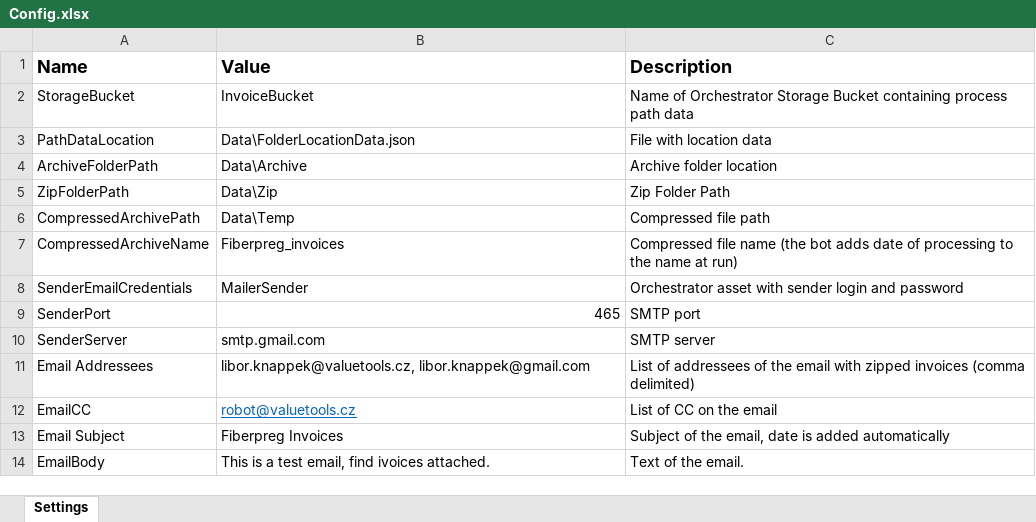
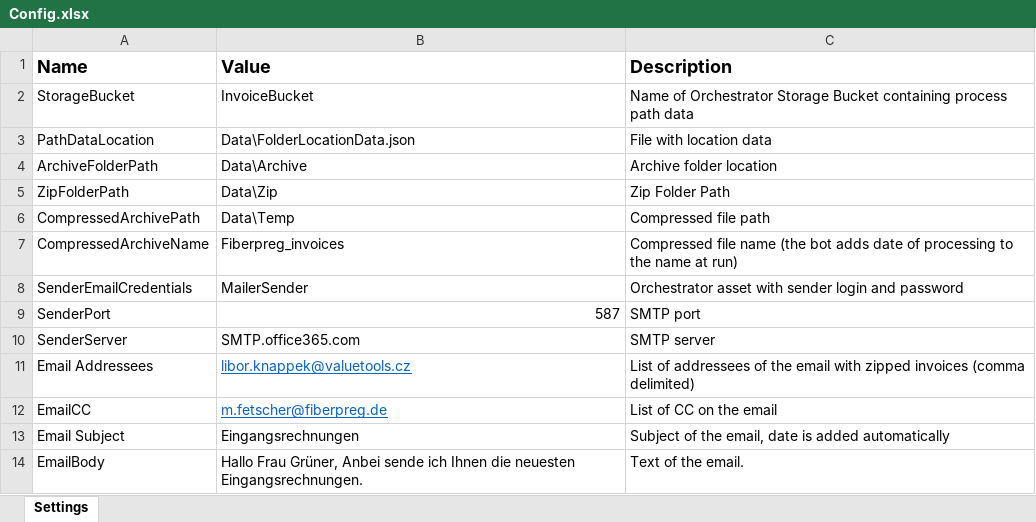
Before and after one commit to knappekl1/Invoice-mailer, an Excel workbook: Data/Config.xlsx, sheet Settings, drawn as a sheet; values as stored, in another font and other column widths than the file's, no borders; the diff names each change by its address in the sheet, - before the commit and + after, or states it on an @@ line.

Commit message:
changed config

```diff
--- a/Data/Config.xlsx (sheet Settings)
+++ b/Data/Config.xlsx (sheet Settings)
-B9 (Value): 465
+B9 (Value): 587
-B10 (Value): smtp.gmail.com
+B10 (Value): SMTP.office365.com
-B11 (Value): libor.knappek@valuetools.cz, libor.knappek@gmail.com
+B11 (Value): libor.knappek@valuetools.cz
@@ B11 underline: off → on, text colour: black → #0563C1 @@
-B12 (Value): robot@valuetools.cz
+B12 (Value): m.fetscher@fiberpreg.de
-B13 (Value): Fiberpreg Invoices
+B13 (Value): Eingangsrechnungen
-B14 (Value): This is a test email, find ivoices attached.
+B14 (Value): Hallo Frau Grüner, Anbei sende ich Ihnen die neuesten Eingangsrechnungen.
```
Also changed, not shown: 29 other files.
